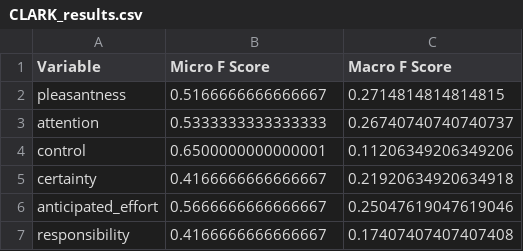
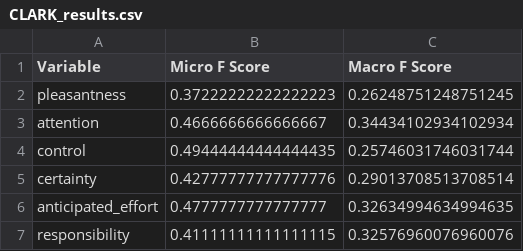
Before and after one commit to FandM-CARES/clark, a CSV file: results/CLARK_results.csv, drawn as a sheet.

Commit message:
updated results

```diff
--- a/results/CLARK_results.csv
+++ b/results/CLARK_results.csv
@@ -1,7 +1,7 @@
 Variable,Micro F Score,Macro F Score
-pleasantness,0.5166666666666667,0.2714814814814815
-attention,0.5333333333333333,0.26740740740740737
-control,0.6500000000000001,0.11206349206349206
-certainty,0.4166666666666667,0.21920634920634918
-anticipated_effort,0.5666666666666667,0.25047619047619046
-responsibility,0.4166666666666667,0.17407407407407408
+pleasantness,0.37222222222222223,0.26248751248751245
+attention,0.4666666666666667,0.34434102934102934
+control,0.49444444444444435,0.25746031746031744
+certainty,0.42777777777777776,0.29013708513708514
+anticipated_effort,0.4777777777777777,0.32634994634994635
+responsibility,0.41111111111111115,0.32576960076960076
```
Also changed, not shown: 6 other files.
